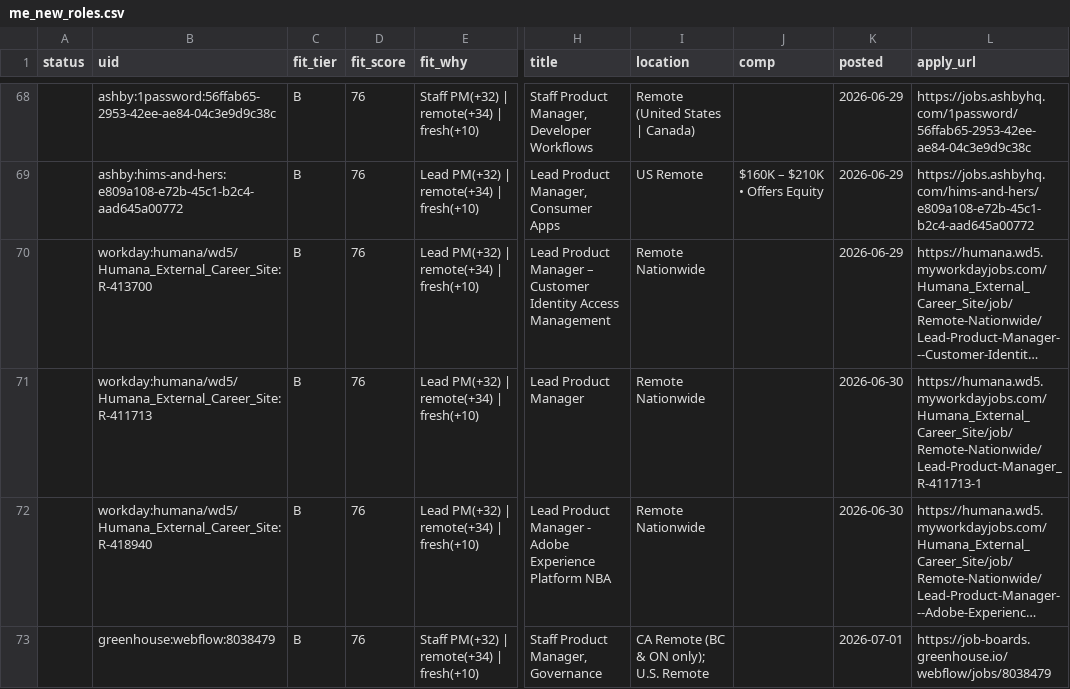
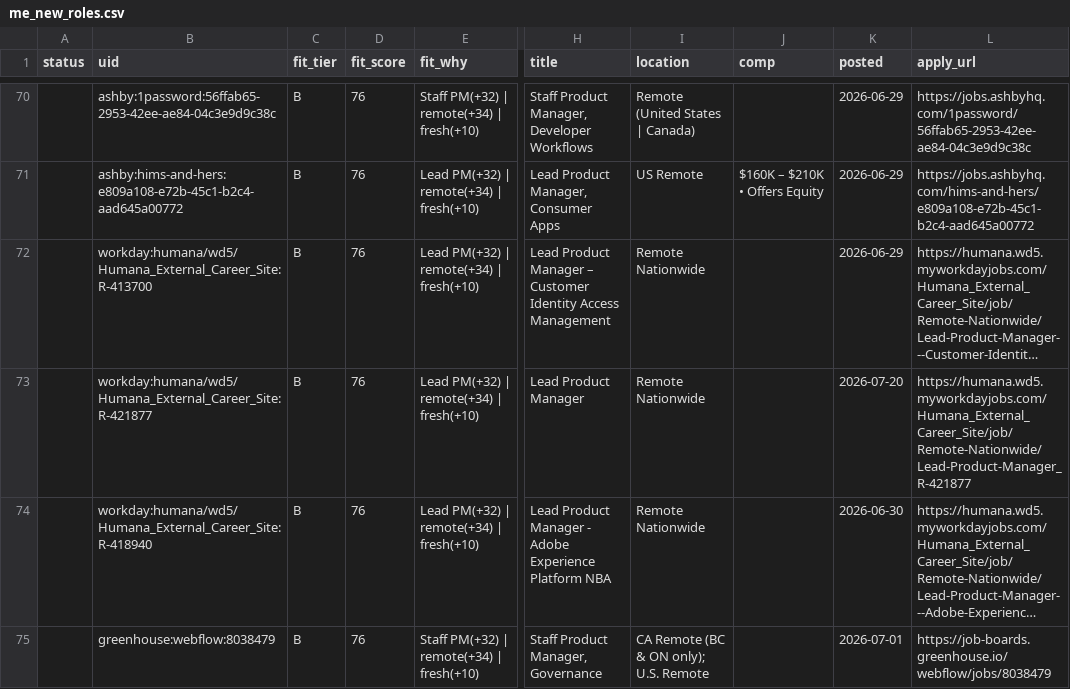
Before and after one commit to tyler-aston/jobsearch-starter, a CSV file: out/me_new_roles.csv, drawn as a sheet; only a part is shown, gaps mark what is left out; long unchanged cells end in …; addresses are those after the commit; the diff covers the shown part only; the diff names each change by its address in the sheet, - before the commit and + after, or states it on an @@ line.

```diff
--- a/out/me_new_roles.csv
+++ b/out/me_new_roles.csv
-B73 (uid): workday:humana/wd5/Humana_External_Career_Site:R-411713
+B73 (uid): workday:humana/wd5/Humana_External_Career_Site:R-421877
-K73 (posted): 2026-06-30
+K73 (posted): 2026-07-20
-L73 (apply_url): https://humana.wd5.myworkdayjobs.com/Humana_External_Career_Site/job/Remote-Nationwide/Lead-Product-Manager_R-411713-1
+L73 (apply_url): https://humana.wd5.myworkdayjobs.com/Humana_External_Career_Site/job/Remote-Nationwide/Lead-Product-Manager_R-421877
```
Also changed, not shown: 9 added rows and 3 edited cells elsewhere in this file, 1 other file.
